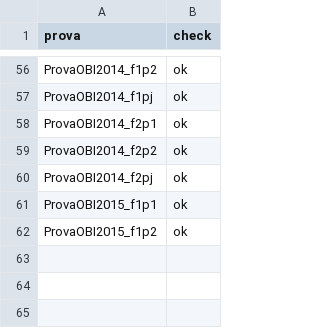
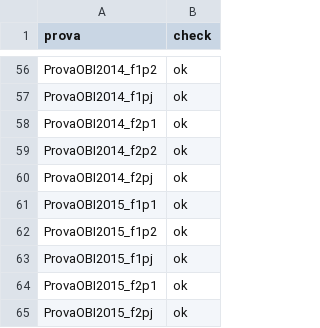
Before and after one commit to mestrevh/problems-of-the-obi, a CSV file: verificacao_provas.csv, drawn as a sheet; only a part is shown, gaps mark what is left out; the diff names each change by its address in the sheet, - before the commit and + after, or states it on an @@ line.

```diff
--- a/verificacao_provas.csv
+++ b/verificacao_provas.csv
+row 63: ProvaOBI2015_f1pj | ok
+row 64: ProvaOBI2015_f2p1 | ok
+row 65: ProvaOBI2015_f2pj | ok
```
Also changed, not shown: 12 other files.
